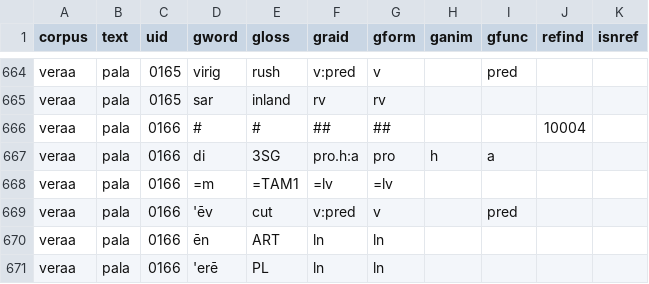
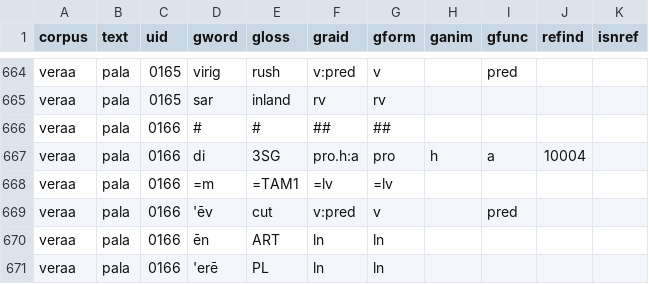
Before and after one commit to Multi-CAST/mcveraa, a TSV file: cldf/media/mc_veraa_pala_b.tsv, drawn as a sheet; only a part is shown, gaps mark what is left out.

```diff
--- a/cldf/media/mc_veraa_pala_b.tsv
+++ b/cldf/media/mc_veraa_pala_b.tsv
@@ -665,4 +665,4 @@ veraa	pala	0165	virig	rush	v:pred	v		pred
 veraa	pala	0165	sar	inland	rv	rv				
-veraa	pala	0166	#	#	##	##			10004	
-veraa	pala	0166	di	3SG	pro.h:a	pro	h	a		
+veraa	pala	0166	#	#	##	##				
+veraa	pala	0166	di	3SG	pro.h:a	pro	h	a	10004	
 veraa	pala	0166	=m	=TAM1	=lv	=lv				
```
Also changed, not shown: cldf/media/mc_veraa_pala_a.tsv, cldf/texts.csv, 19 other files.
